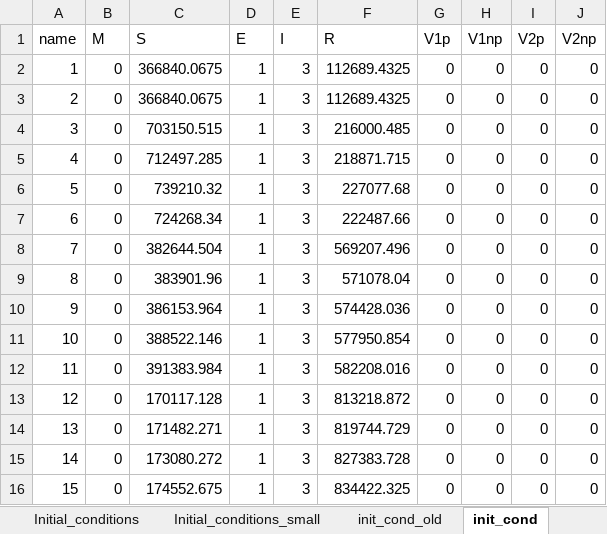
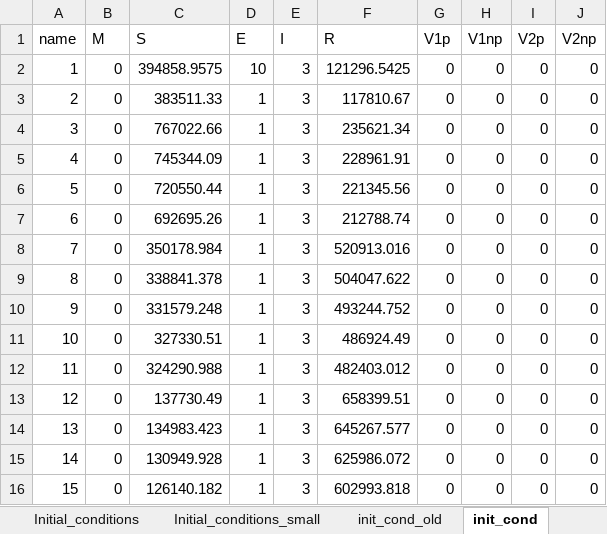
Before and after one commit to TaahirBhorat/RubellaNew, an Excel workbook: parameters/DataWorkbookRubella.xlsx, sheet init_cond, drawn as a sheet; only a part is shown; values as stored, in another font and other column widths than the file's, no borders; the diff covers the shown part only; the diff names each change by its address in the sheet, - before the commit and + after, or states it on an @@ line.

```diff
--- a/parameters/DataWorkbookRubella.xlsx (sheet init_cond)
+++ b/parameters/DataWorkbookRubella.xlsx (sheet init_cond)
-C2 (S): 366840.0675
+C2 (S): 394858.9575
-D2 (E): 1
+D2 (E): 10
-F2 (R): 112689.4325
+F2 (R): 121296.5425
-C3 (S): 366840.0675
+C3 (S): 383511.33
-F3 (R): 112689.4325
+F3 (R): 117810.67
-C4 (S): 703150.515
+C4 (S): 767022.66
-F4 (R): 216000.485
+F4 (R): 235621.34
-C5 (S): 712497.285
+C5 (S): 745344.09
-F5 (R): 218871.715
+F5 (R): 228961.91
-C6 (S): 739210.32
+C6 (S): 720550.44
-F6 (R): 227077.68
+F6 (R): 221345.56
-C7 (S): 724268.34
+C7 (S): 692695.26
-F7 (R): 222487.66
+F7 (R): 212788.74
-C8 (S): 382644.504
+C8 (S): 350178.984
-F8 (R): 569207.496
+F8 (R): 520913.016
-C9 (S): 383901.96
+C9 (S): 338841.378
-F9 (R): 571078.04
+F9 (R): 504047.622
-C10 (S): 386153.964
+C10 (S): 331579.248
-F10 (R): 574428.036
+F10 (R): 493244.752
-C11 (S): 388522.146
+C11 (S): 327330.51
-F11 (R): 577950.854
+F11 (R): 486924.49
-C12 (S): 391383.984
+C12 (S): 324290.988
-F12 (R): 582208.016
+F12 (R): 482403.012
-C13 (S): 170117.128
+C13 (S): 137730.49
-F13 (R): 813218.872
+F13 (R): 658399.51
-C14 (S): 171482.271
+C14 (S): 134983.423
-F14 (R): 819744.729
+F14 (R): 645267.577
-C15 (S): 173080.272
+C15 (S): 130949.928
-F15 (R): 827383.728
+F15 (R): 625986.072
-C16 (S): 174552.675
+C16 (S): 126140.182
-F16 (R): 834422.325
+F16 (R): 602993.818
```
Also changed, not shown: 96 edited cells elsewhere in this sheet, sheet Initial_conditions_small, parameters/inputs_RubellaBaseline.xlsx, 10 other files.
